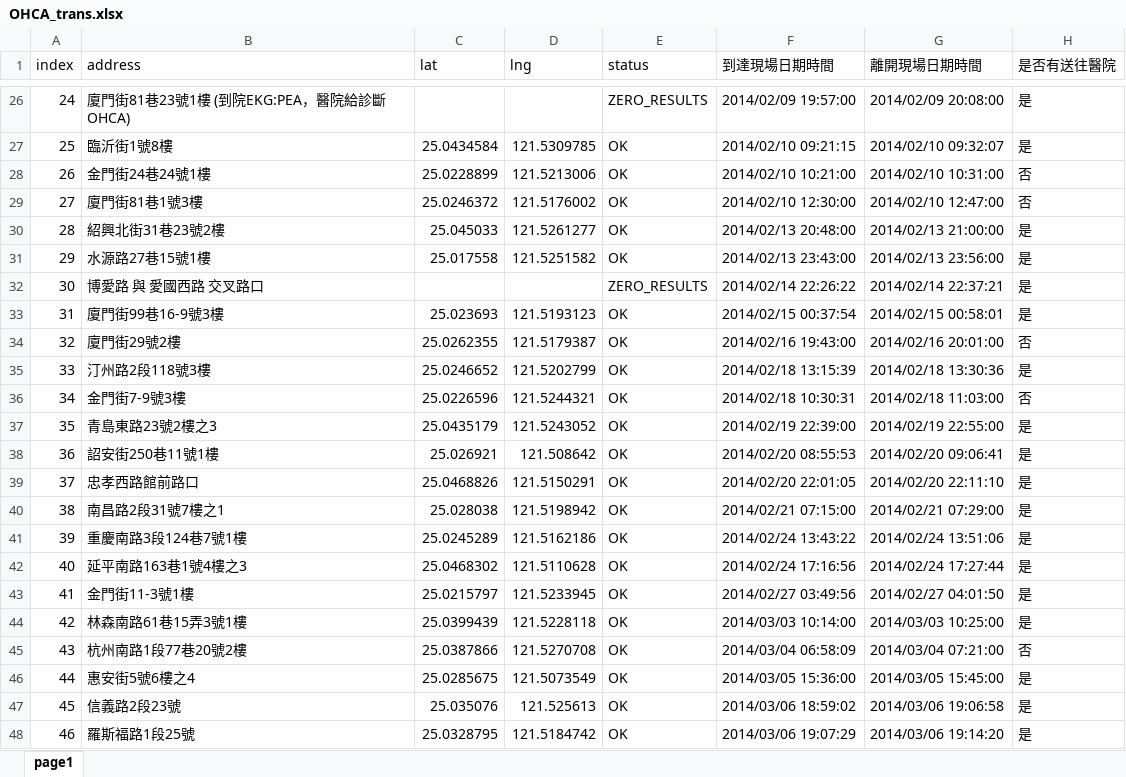
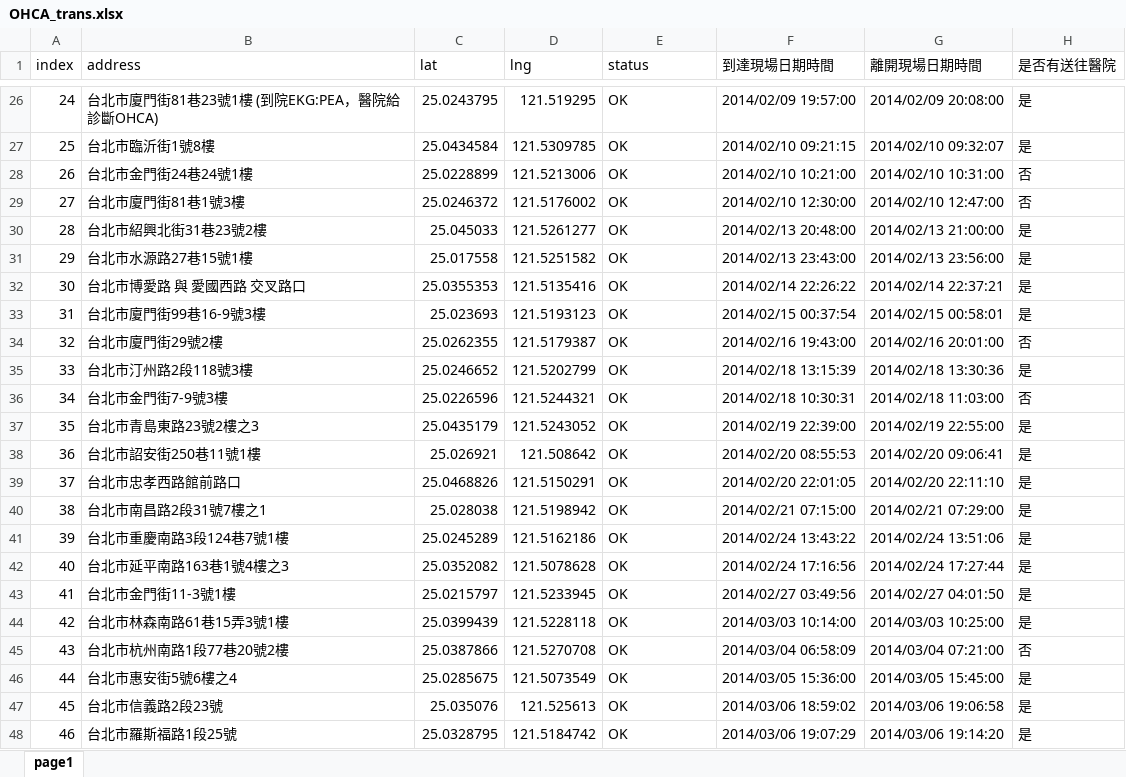
Before and after one commit to PeterTing/AED_analysis, an Excel workbook: data/OHCA_trans.xlsx, sheet page1, drawn as a sheet; only a part is shown, gaps mark what is left out; values as stored, in another font and other column widths than the file's, no cell formats; the diff covers the shown part only; the diff names each change by its address in the sheet, - before the commit and + after, or states it on an @@ line.

```diff
--- a/data/OHCA_trans.xlsx (sheet page1)
+++ b/data/OHCA_trans.xlsx (sheet page1)
-B26 (address): 廈門街81巷23號1樓 (到院EKG:PEA，醫院給診斷OHCA)
+B26 (address): 台北市廈門街81巷23號1樓 (到院EKG:PEA，醫院給診斷OHCA)
-C26 (lat): (empty)
+C26 (lat): 25.0243795
-D26 (lng): (empty)
+D26 (lng): 121.519295
-E26 (status): ZERO_RESULTS
+E26 (status): OK
-B27 (address): 臨沂街1號8樓
+B27 (address): 台北市臨沂街1號8樓
-B28 (address): 金門街24巷24號1樓
+B28 (address): 台北市金門街24巷24號1樓
-B29 (address): 廈門街81巷1號3樓
+B29 (address): 台北市廈門街81巷1號3樓
-B30 (address): 紹興北街31巷23號2樓
+B30 (address): 台北市紹興北街31巷23號2樓
-B31 (address): 水源路27巷15號1樓
+B31 (address): 台北市水源路27巷15號1樓
-B32 (address): 博愛路 與 愛國西路 交叉路口
+B32 (address): 台北市博愛路 與 愛國西路 交叉路口
-C32 (lat): (empty)
+C32 (lat): 25.0355353
-D32 (lng): (empty)
+D32 (lng): 121.5135416
-E32 (status): ZERO_RESULTS
+E32 (status): OK
-B33 (address): 廈門街99巷16-9號3樓
+B33 (address): 台北市廈門街99巷16-9號3樓
-B34 (address): 廈門街29號2樓
+B34 (address): 台北市廈門街29號2樓
-B35 (address): 汀州路2段118號3樓
+B35 (address): 台北市汀州路2段118號3樓
-B36 (address): 金門街7-9號3樓
+B36 (address): 台北市金門街7-9號3樓
-B37 (address): 青島東路23號2樓之3
+B37 (address): 台北市青島東路23號2樓之3
-B38 (address): 詔安街250巷11號1樓
+B38 (address): 台北市詔安街250巷11號1樓
-B39 (address): 忠孝西路館前路口
+B39 (address): 台北市忠孝西路館前路口
-B40 (address): 南昌路2段31號7樓之1
+B40 (address): 台北市南昌路2段31號7樓之1
-B41 (address): 重慶南路3段124巷7號1樓
+B41 (address): 台北市重慶南路3段124巷7號1樓
-B42 (address): 延平南路163巷1號4樓之3
+B42 (address): 台北市延平南路163巷1號4樓之3
-C42 (lat): 25.0468302
+C42 (lat): 25.0352082
-D42 (lng): 121.5110628
+D42 (lng): 121.5078628
-B43 (address): 金門街11-3號1樓
+B43 (address): 台北市金門街11-3號1樓
-B44 (address): 林森南路61巷15弄3號1樓
+B44 (address): 台北市林森南路61巷15弄3號1樓
-B45 (address): 杭州南路1段77巷20號2樓
+B45 (address): 台北市杭州南路1段77巷20號2樓
-B46 (address): 惠安街5號6樓之4
+B46 (address): 台北市惠安街5號6樓之4
-B47 (address): 信義路2段23號
+B47 (address): 台北市信義路2段23號
-B48 (address): 羅斯福路1段25號
+B48 (address): 台北市羅斯福路1段25號
```
Also changed, not shown: 991 edited cells elsewhere in this sheet, cell formats, data/OHCA_need.xlsx, 11 other files.
